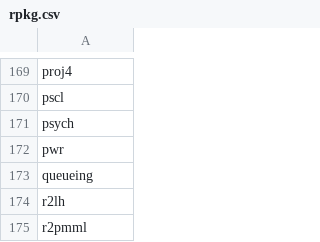
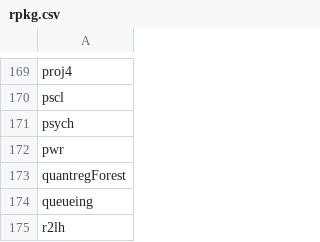
Before and after one commit to nhchauvnu/rpkg, a CSV file: rpkg.csv, drawn as a sheet; only a part is shown, gaps mark what is left out; the shorter side is filled out with more unchanged rows; the diff names each change by its address in the sheet, - before the commit and + after, or states it on an @@ line.

Commit message:
Added quantregForest

```diff
--- a/rpkg.csv
+++ b/rpkg.csv
+row 173: quantregForest
```
